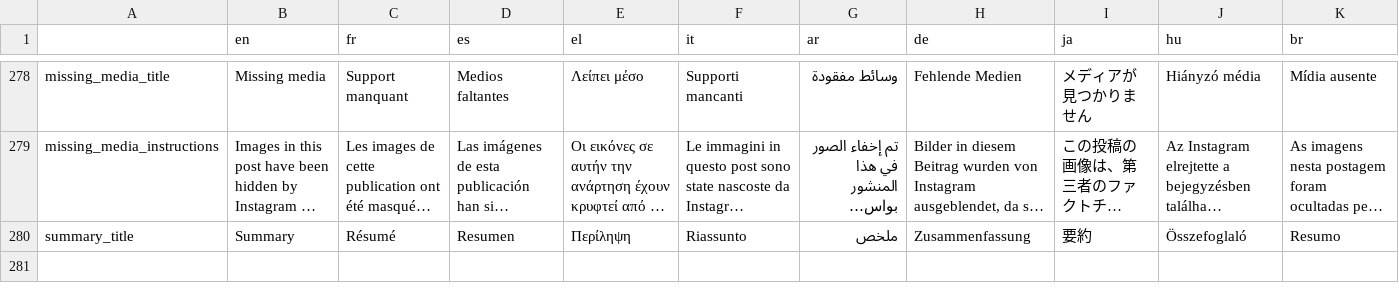
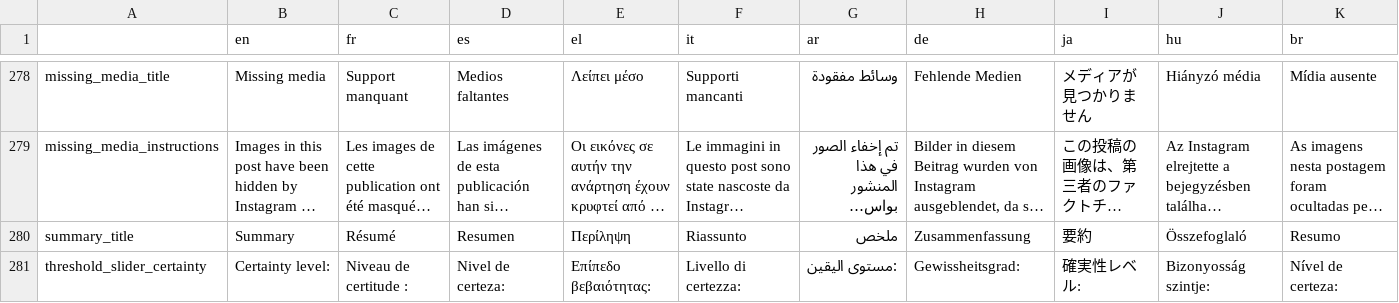
Before and after one commit to AFP-Medialab/InVID-Translations, a TSV file: components/NavItems/tools/Assistant.tsv, drawn as a sheet; only a part is shown, gaps mark what is left out; long unchanged cells end in …; the diff names each change by its address in the sheet, - before the commit and + after, or states it on an @@ line.

Commit message:
added threshold_slider_certainty

```diff
--- a/components/NavItems/tools/Assistant.tsv
+++ b/components/NavItems/tools/Assistant.tsv
+row 281: threshold_slider_certainty | Certainty level: | Niveau de certitude : | Nivel de certeza: | Επίπεδο βεβαιότητας: | Livello di certezza: | :مستوى اليقين | Gewissheitsgrad: | 確実性レベル: | Bizonyosság szintje: | Nível de certeza:
```
